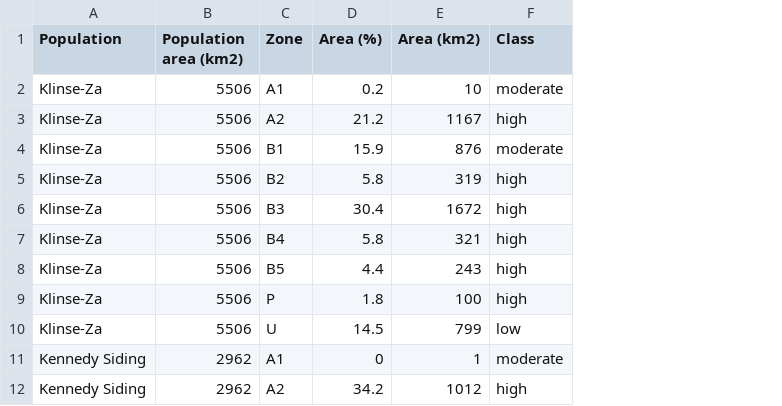
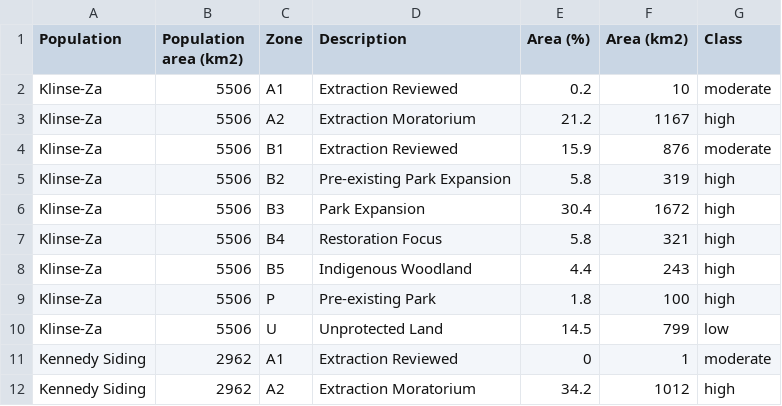
Before and after one commit to ctlamb/Indigenous-Led-Caribou-Conservation-KZ, a CSV file: outputs/PA_areas_byherd.csv, drawn as a sheet; only a part is shown; the diff names each change by its address in the sheet, - before the commit and + after, or states it on an @@ line.

```diff
--- a/outputs/PA_areas_byherd.csv
+++ b/outputs/PA_areas_byherd.csv
+column D (Description), rows 2-12: Extraction Reviewed | Extraction Moratorium | Extraction Reviewed | Pre-existing Park Expansion | Park Expansion | Restoration Focus | Indigenous Woodland | Pre-existing Park | Unprotected Land | Extraction Reviewed | Extraction Moratorium
```
Also changed, not shown: 14 other files.
